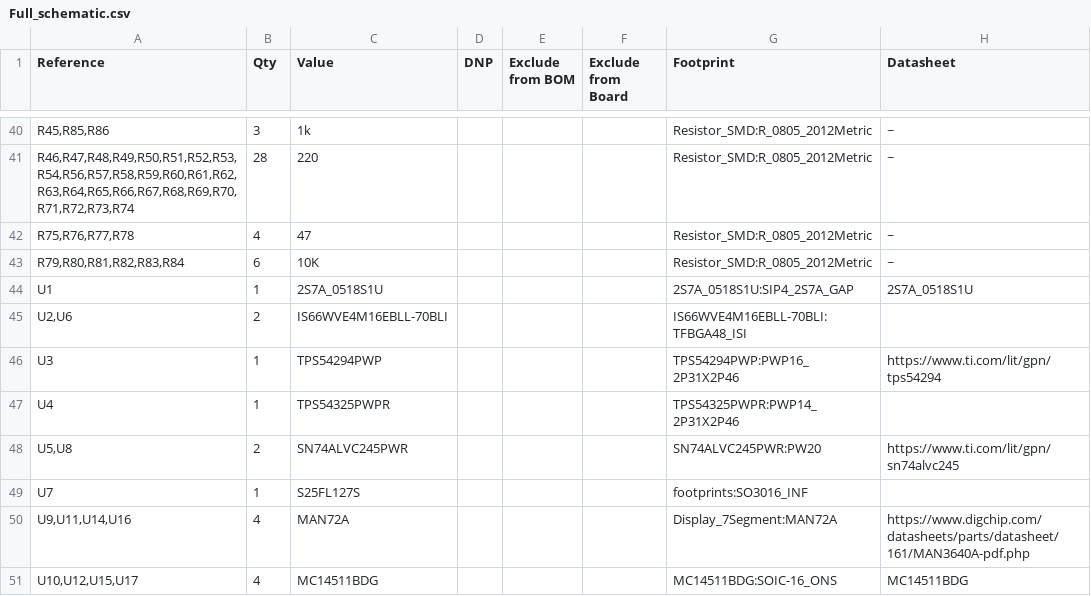
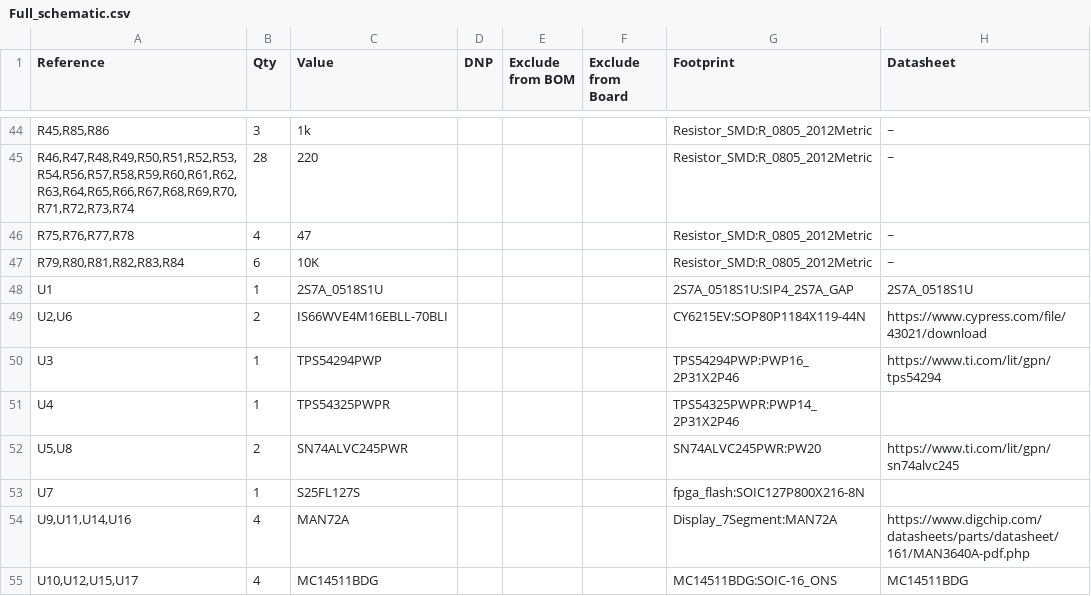
Before and after one commit to TDT4295-2025-GruppeA/PCB, a CSV file: Full_schematic.csv, drawn as a sheet; only a part is shown, gaps mark what is left out; the diff covers the shown part only.

Commit message:
updates to schematic

```diff
--- a/Full_schematic.csv
+++ b/Full_schematic.csv
@@ -44,3 +48,3 @@
 "U1","1","2S7A_0518S1U","","","","2S7A_0518S1U:SIP4_2S7A_GAP","2S7A_0518S1U"
-"U2,U6","2","IS66WVE4M16EBLL-70BLI","","","","IS66WVE4M16EBLL-70BLI:TFBGA48_ISI",""
+"U2,U6","2","IS66WVE4M16EBLL-70BLI","","","","CY6215EV:SOP80P1184X119-44N","https://www.cypress.com/file/43021/download"
 "U3","1","TPS54294PWP","","","","TPS54294PWP:PWP16_2P31X2P46","https://www.ti.com/lit/gpn/tps54294"
@@ -48,3 +52,3 @@
 "U5,U8","2","SN74ALVC245PWR","","","","SN74ALVC245PWR:PW20","https://www.ti.com/lit/gpn/sn74alvc245"
-"U7","1","S25FL127S","","","","footprints:SO3016_INF",""
+"U7","1","S25FL127S","","","","fpga_flash:SOIC127P800X216-8N",""
 "U9,U11,U14,U16","4","MAN72A","","","","Display_7Segment:MAN72A","https://www.digchip.com/datasheets/parts/datasheet/161/MAN3640A-pdf.php"
```
Also changed, not shown: 4 added rows and 8 edited cells elsewhere in this file, 5 other files.
